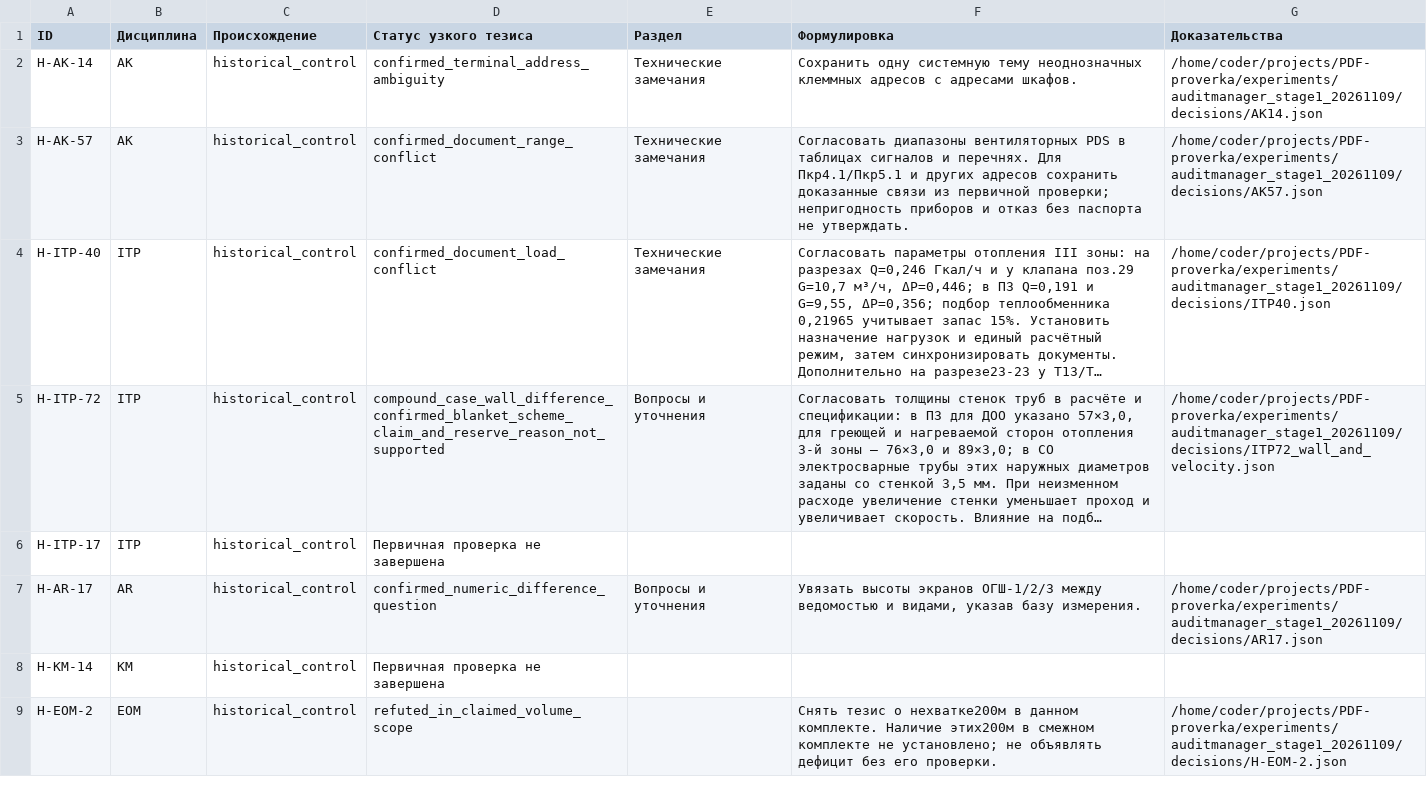
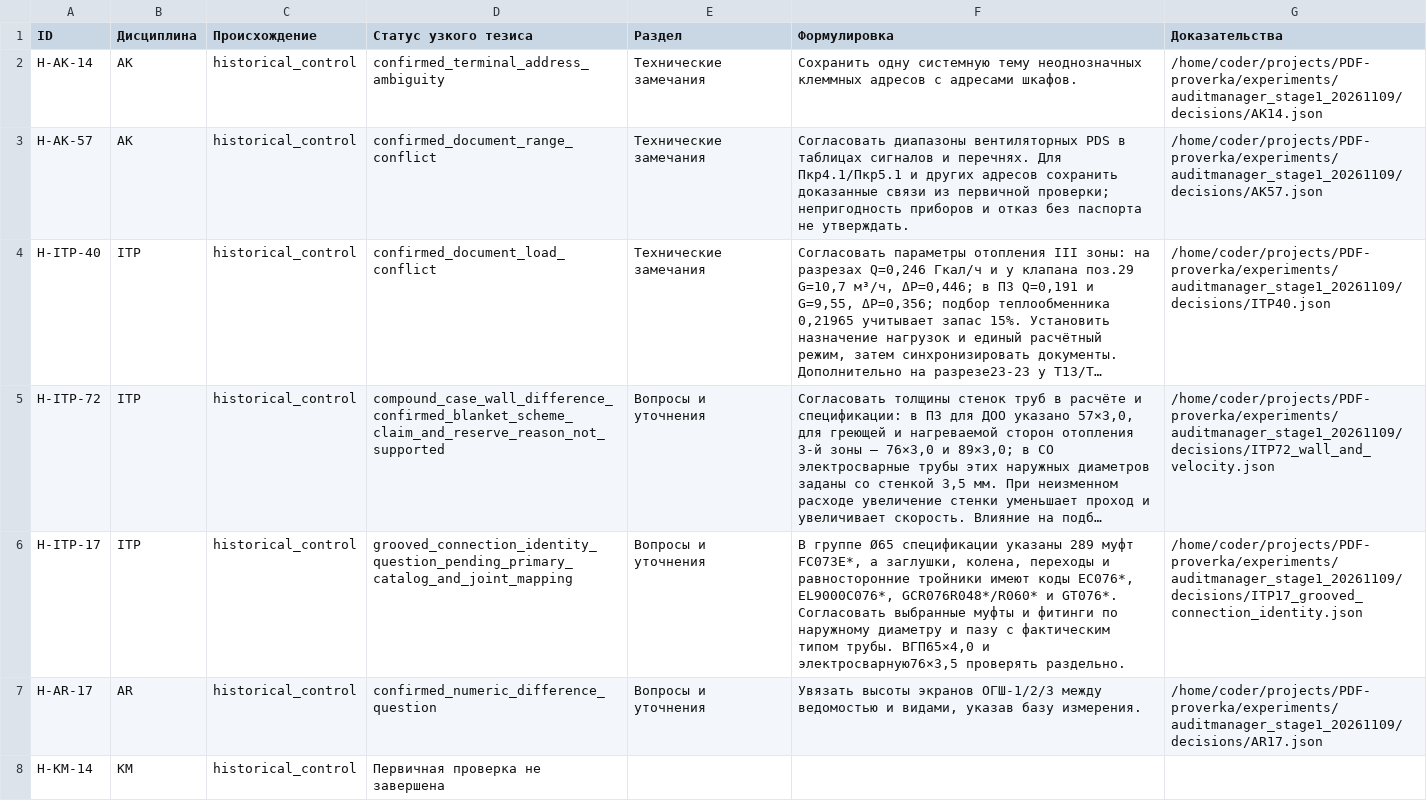
Before and after one commit to SU10KAZ/PDF-proverka, a CSV file: experiments/auditmanager_stage1_20261109/consolidated/Реестр_291.csv, drawn as a sheet; only a part is shown; the shorter side is filled out with more unchanged rows; long unchanged cells end in …; the diff names each change by its address in the sheet, - before the commit and + after, or states it on an @@ line.

```diff
--- a/experiments/auditmanager_stage1_20261109/consolidated/Реестр_291.csv
+++ b/experiments/auditmanager_stage1_20261109/consolidated/Реестр_291.csv
-D6 (Статус узкого тезиса): Первичная проверка не завершена
+D6 (Статус узкого тезиса): grooved_connection_identity_question_pending_primary_catalog_and_joint_mapping
-E6 (Раздел): (empty)
+E6 (Раздел): Вопросы и уточнения
-F6 (Формулировка): (empty)
+F6 (Формулировка): В группе Ø65 спецификации указаны 289 муфт FC073E*, а заглушки, колена, переходы и равносторонние тройники имеют коды EC076*, EL9000C076*, GCR076R048*/R060* и GT076*. Согласовать выбранные муфты и фитинги по наружному диаметру и пазу с фактическим типом трубы. ВГП65×4,0 и электросварную76×3,5 проверять раздельно.
-G6 (Доказательства): (empty)
+G6 (Доказательства): /home/coder/projects/PDF-proverka/experiments/auditmanager_stage1_20261109/decisions/ITP17_grooved_connection_identity.json
```
Also changed, not shown: 5 other files.
